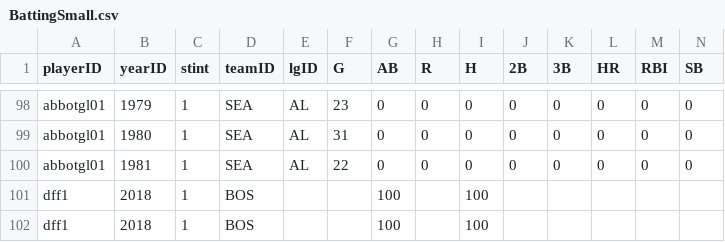
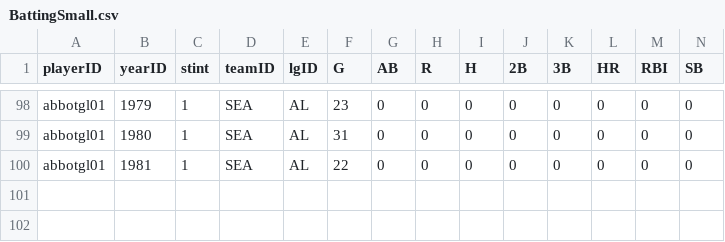
Before and after one commit to pow25/database, a CSV file: Projects/HW1/Data/BattingSmall.csv, drawn as a sheet; only a part is shown, gaps mark what is left out; rows hold the shown columns only; the diff names each change by its address in the sheet, - before the commit and + after, or states it on an @@ line.

```diff
--- a/Projects/HW1/Data/BattingSmall.csv
+++ b/Projects/HW1/Data/BattingSmall.csv
-row 101: dff1 | 2018 | 1 | BOS |  |  | 100 |  | 100
-row 102: dff1 | 2018 | 1 | BOS |  |  | 100 |  | 100
```
Also changed, not shown: Projects/HW1/Data/PeopleSmall.csv, 9 other files.
